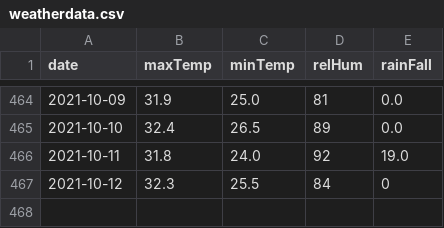
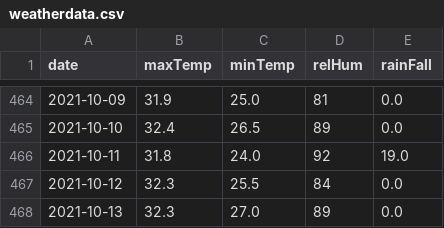
Before and after one commit to kaustuvchatterjee/weather, a CSV file: weatherdata.csv, drawn as a sheet; only a part is shown, gaps mark what is left out.

```diff
--- a/weatherdata.csv
+++ b/weatherdata.csv
@@ -466,2 +466,3 @@ date,maxTemp,minTemp,relHum,rainFall
 2021-10-11,31.8,24.0,92,19.0
-2021-10-12,32.3,25.5,84,0
+2021-10-12,32.3,25.5,84,0.0
+2021-10-13,32.3,27.0,89,0.0
```
